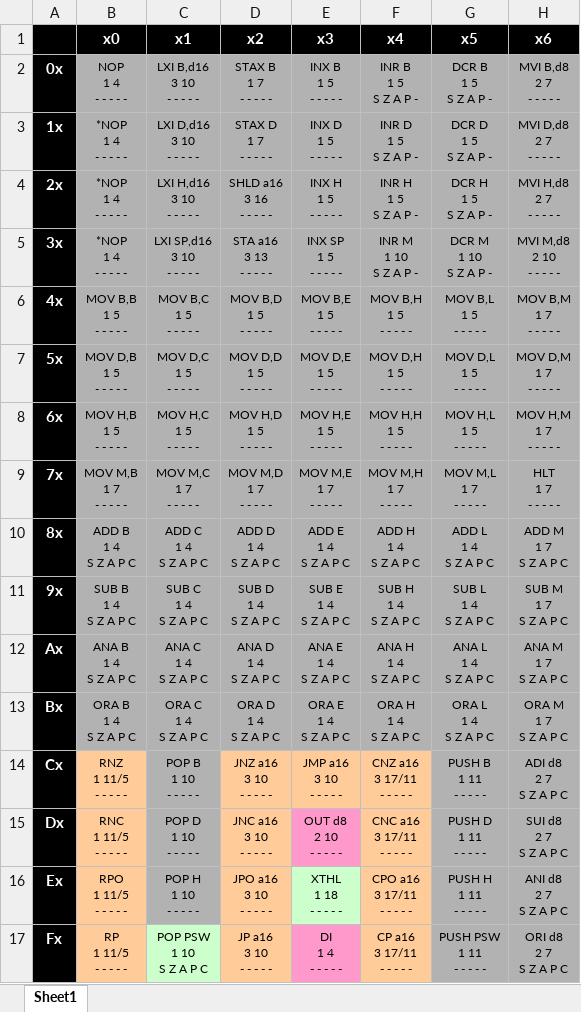
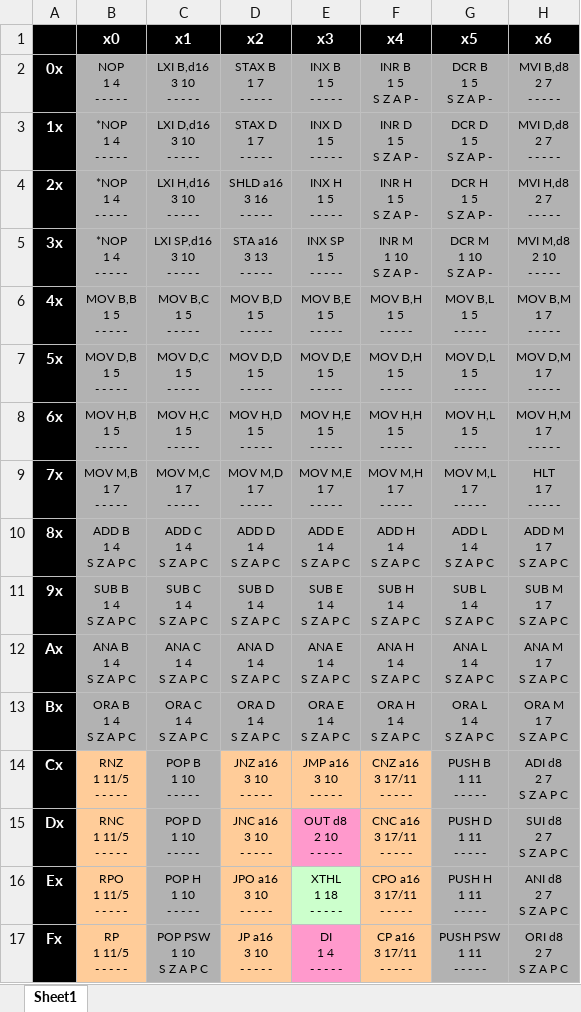
Before and after one commit to chris-j-akers/i8080-javascript, an Excel workbook: documentation/opcodes-completed.xlsx, sheet Sheet1, drawn as a sheet; only a part is shown; values as stored, in another font and other column widths than the file's, no borders; the diff names each change by its address in the sheet, - before the commit and + after, or states it on an @@ line.

```diff
--- a/documentation/opcodes-completed.xlsx (sheet Sheet1)
+++ b/documentation/opcodes-completed.xlsx (sheet Sheet1)
-C17 fill: #CCFFCC
+C17 fill: #B2B2B2
```
Also changed, not shown: 49 other files.
